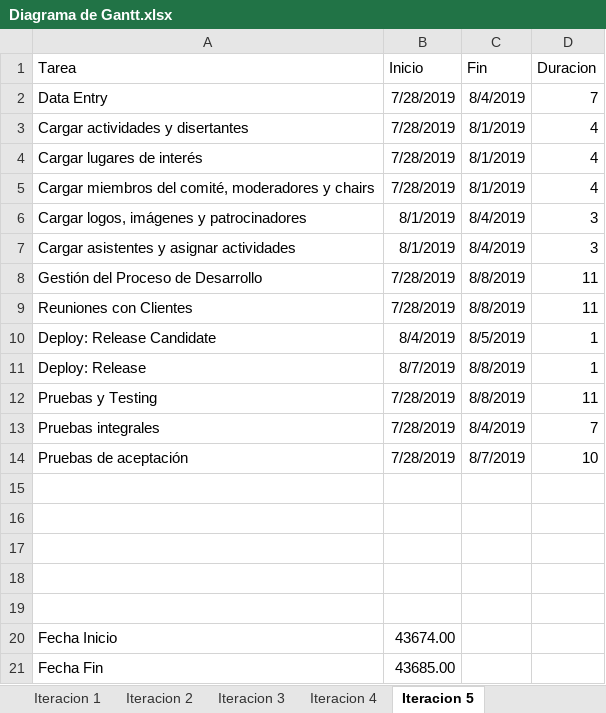
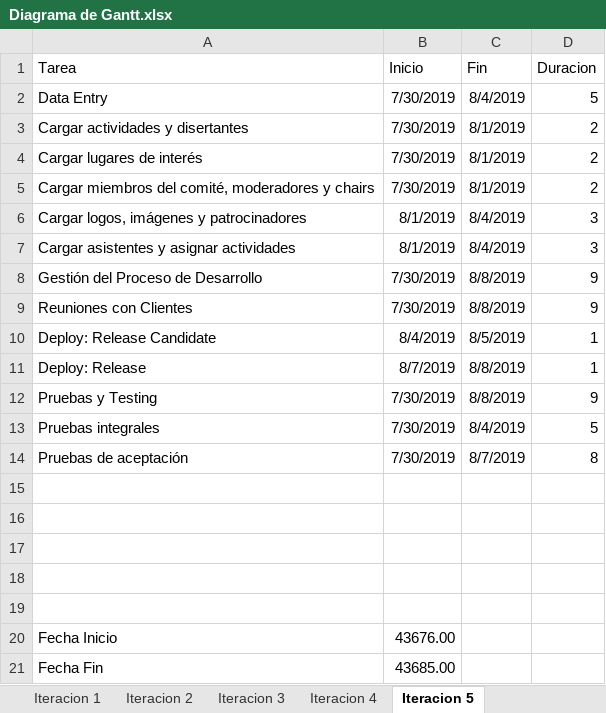
Before and after one commit to fedealbertengo/Conferentia, an Excel workbook: Informe/Diagrama de Gantt/Diagrama de Gantt.xlsx, sheet Iteracion 5, drawn as a sheet; values as stored, in another font and other column widths than the file's, no borders; charts and pictures not drawn; the diff names each change by its address in the sheet, - before the commit and + after, or states it on an @@ line.

Commit message:
Actualizados diagramas de gantt para que las fechas se correspondan correctamente a las de las iteraciones

```diff
--- a/Informe/Diagrama de Gantt/Diagrama de Gantt.xlsx (sheet Iteracion 5)
+++ b/Informe/Diagrama de Gantt/Diagrama de Gantt.xlsx (sheet Iteracion 5)
-B2:B5 (Inicio): 7/28/2019
+B2:B5 (Inicio): 7/30/2019
-D2 (Duracion): 7
+D2 (Duracion): 5
-D3:D5 (Duracion): 4
+D3:D5 (Duracion): 2
-B8:B9 (Inicio): 7/28/2019
+B8:B9 (Inicio): 7/30/2019
-D8:D9 (Duracion): 11
+D8:D9 (Duracion): 9
-B12:B14 (Inicio): 7/28/2019
+B12:B14 (Inicio): 7/30/2019
-D12 (Duracion): 11
+D12 (Duracion): 9
-D13 (Duracion): 7
+D13 (Duracion): 5
-D14 (Duracion): 10
+D14 (Duracion): 8
-B20 (Inicio): 43674.00
+B20 (Inicio): 43676.00
```
Also changed, not shown: sheet Gantt Completo, sheet Iteracion 3, sheet Iteracion 4, sheet Iteracion 2, charts or pictures, 5 other files.
